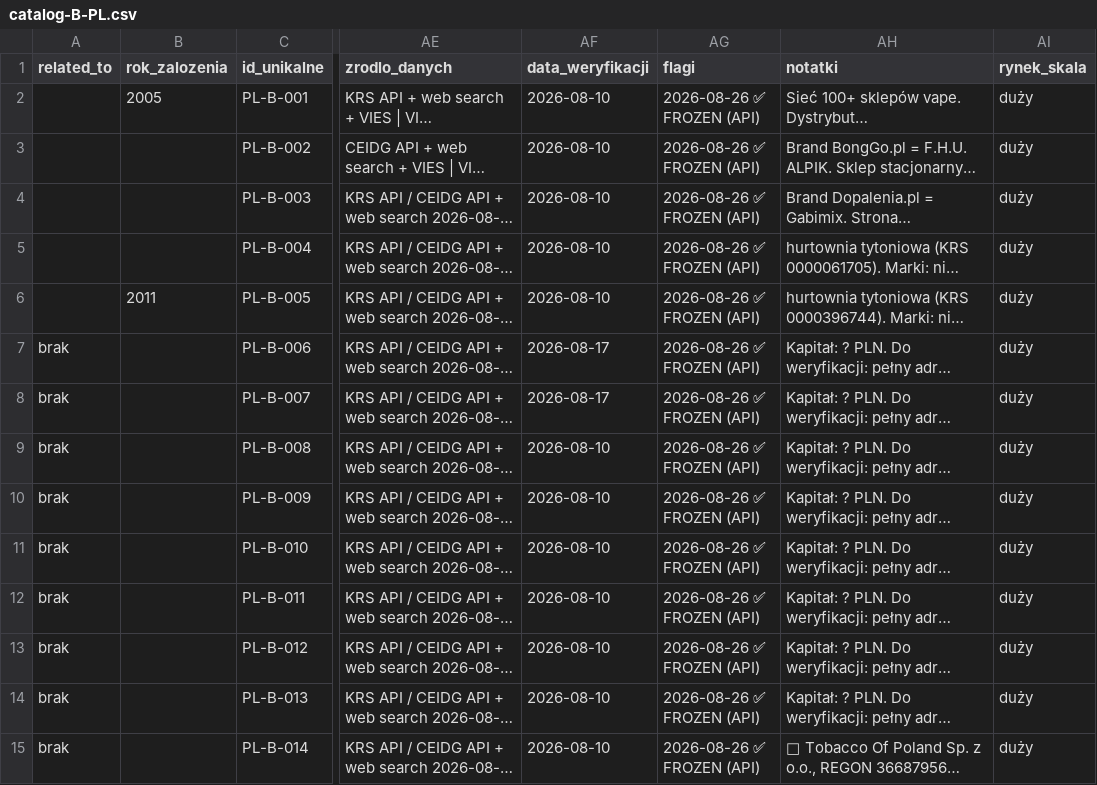
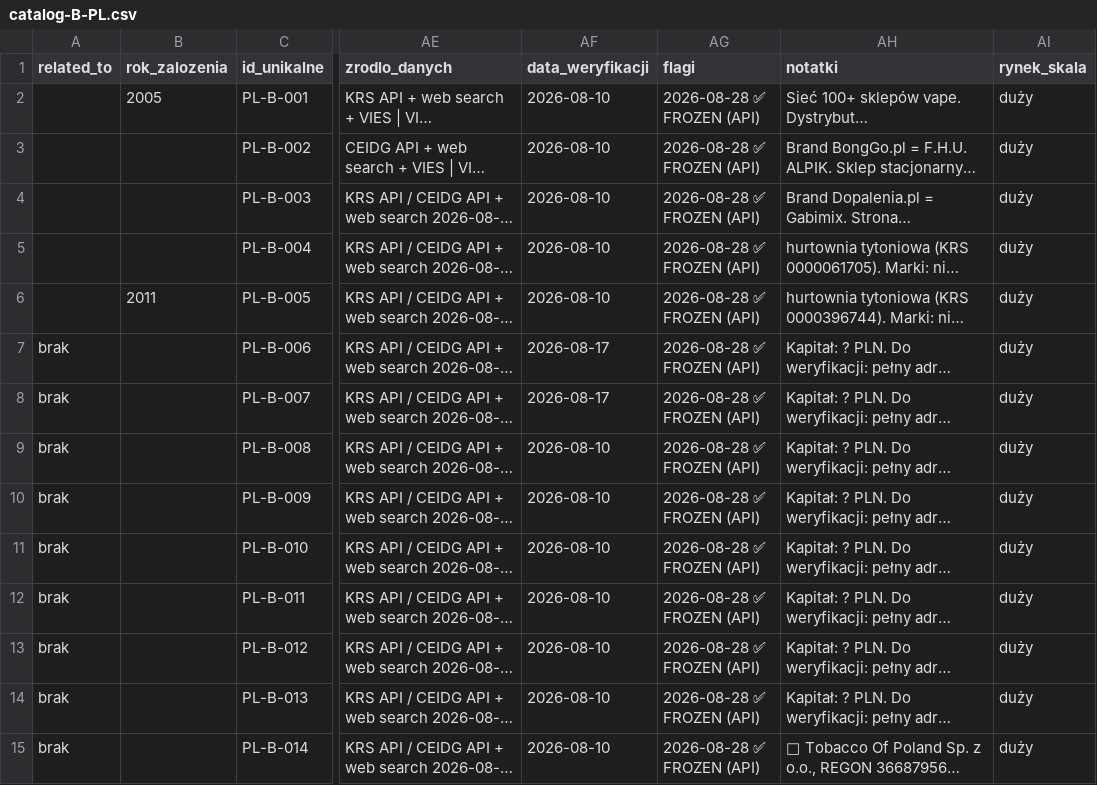
Before and after one commit to ng-net/billszuka, a CSV file: data/Polska/catalog-B-PL.csv, drawn as a sheet; only a part is shown, gaps mark what is left out; long unchanged cells end in …; the diff covers the shown part only; the diff names each change by its address in the sheet, - before the commit and + after, or states it on an @@ line.

```diff
--- a/data/Polska/catalog-B-PL.csv
+++ b/data/Polska/catalog-B-PL.csv
-AG2:AG15 (flagi): 2026-08-26 ✅ FROZEN (API)
+AG2:AG15 (flagi): 2026-08-28 ✅ FROZEN (API)
```
Also changed, not shown: 115 edited cells elsewhere in this file, data/Czechy/catalog-A-CZ.csv, data/Rumunia/catalog-A-RO.csv, 9 other files.
